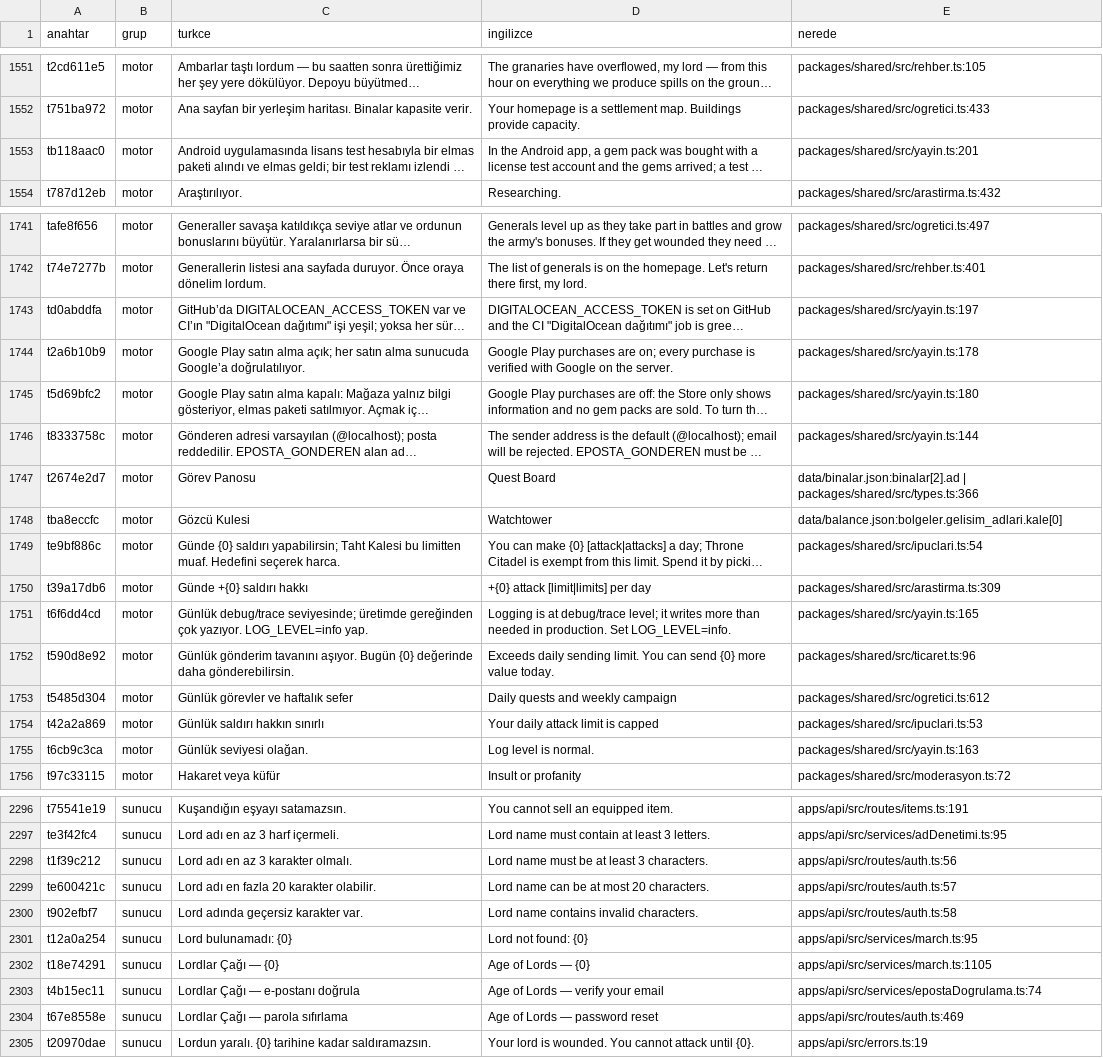
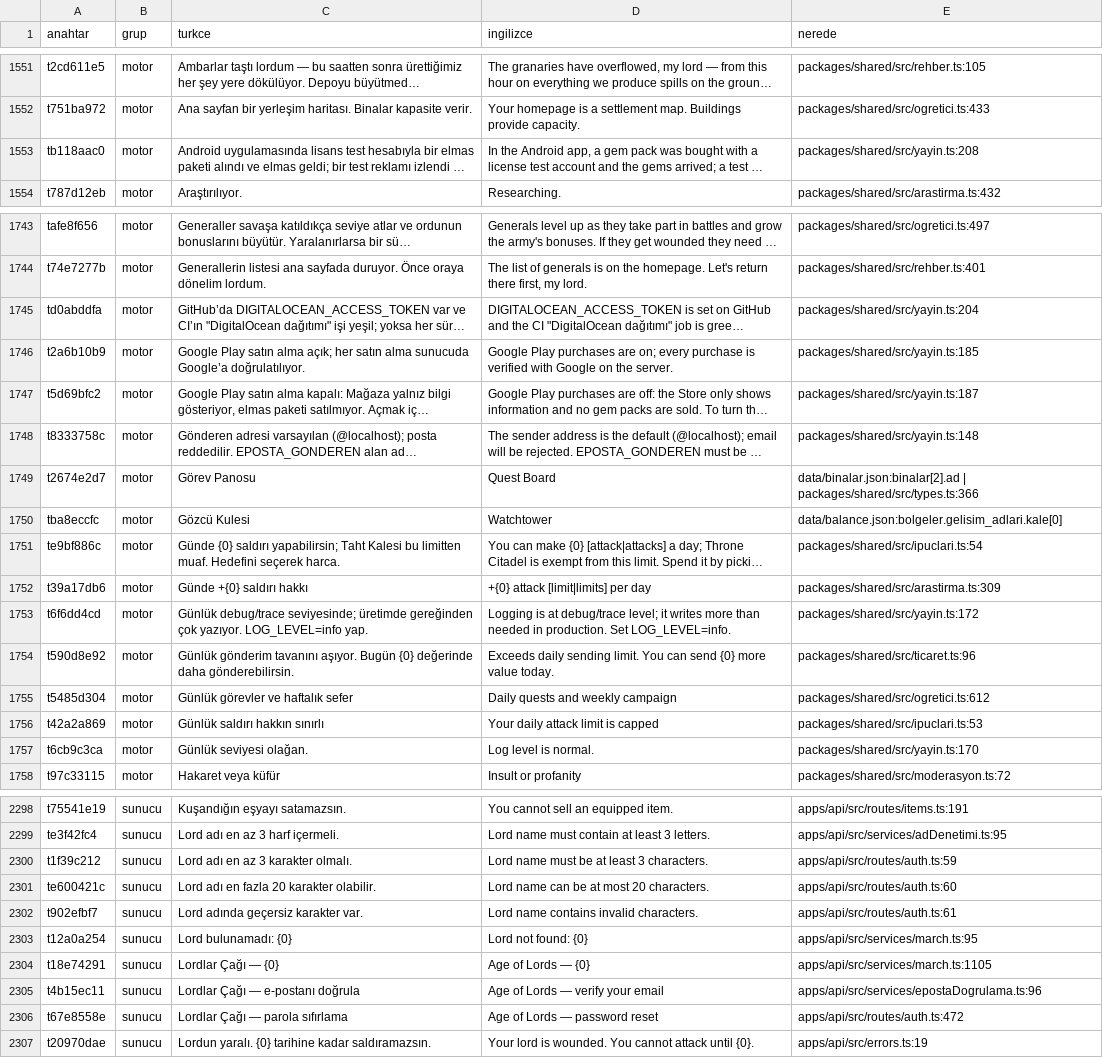
Before and after one commit to impasky/Testlord, a CSV file: ceviri/metinler.csv, drawn as a sheet; only a part is shown, gaps mark what is left out; long unchanged cells end in …; addresses are those after the commit; the diff covers the shown part only; the diff names each change by its address in the sheet, - before the commit and + after, or states it on an @@ line.

```diff
--- a/ceviri/metinler.csv
+++ b/ceviri/metinler.csv
-E1553 (nerede): packages/shared/src/yayin.ts:201
+E1553 (nerede): packages/shared/src/yayin.ts:208
-E1745 (nerede): packages/shared/src/yayin.ts:197
+E1745 (nerede): packages/shared/src/yayin.ts:204
-E1746 (nerede): packages/shared/src/yayin.ts:178
+E1746 (nerede): packages/shared/src/yayin.ts:185
-E1747 (nerede): packages/shared/src/yayin.ts:180
+E1747 (nerede): packages/shared/src/yayin.ts:187
-E1748 (nerede): packages/shared/src/yayin.ts:144
+E1748 (nerede): packages/shared/src/yayin.ts:148
-E1753 (nerede): packages/shared/src/yayin.ts:165
+E1753 (nerede): packages/shared/src/yayin.ts:172
-E1757 (nerede): packages/shared/src/yayin.ts:163
+E1757 (nerede): packages/shared/src/yayin.ts:170
-E2300 (nerede): apps/api/src/routes/auth.ts:56
+E2300 (nerede): apps/api/src/routes/auth.ts:59
-E2301 (nerede): apps/api/src/routes/auth.ts:57
+E2301 (nerede): apps/api/src/routes/auth.ts:60
-E2302 (nerede): apps/api/src/routes/auth.ts:58
+E2302 (nerede): apps/api/src/routes/auth.ts:61
-E2305 (nerede): apps/api/src/services/epostaDogrulama.ts:74
+E2305 (nerede): apps/api/src/services/epostaDogrulama.ts:96
-E2306 (nerede): apps/api/src/routes/auth.ts:469
+E2306 (nerede): apps/api/src/routes/auth.ts:472
```
Also changed, not shown: 2 added rows and 71 edited cells elsewhere in this file, 18 other files.
